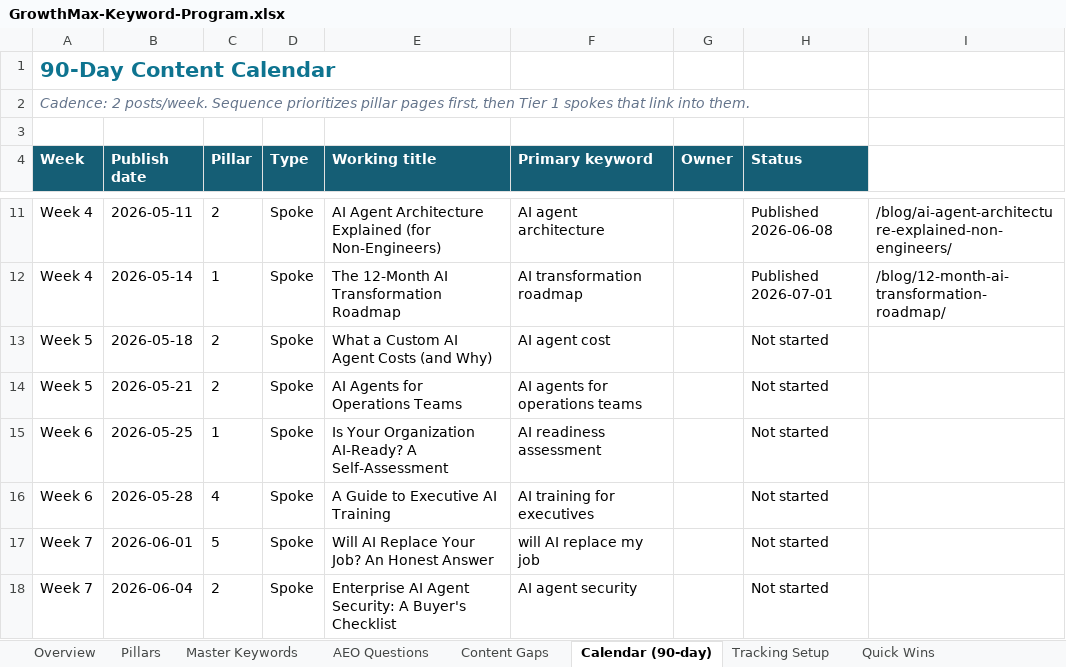
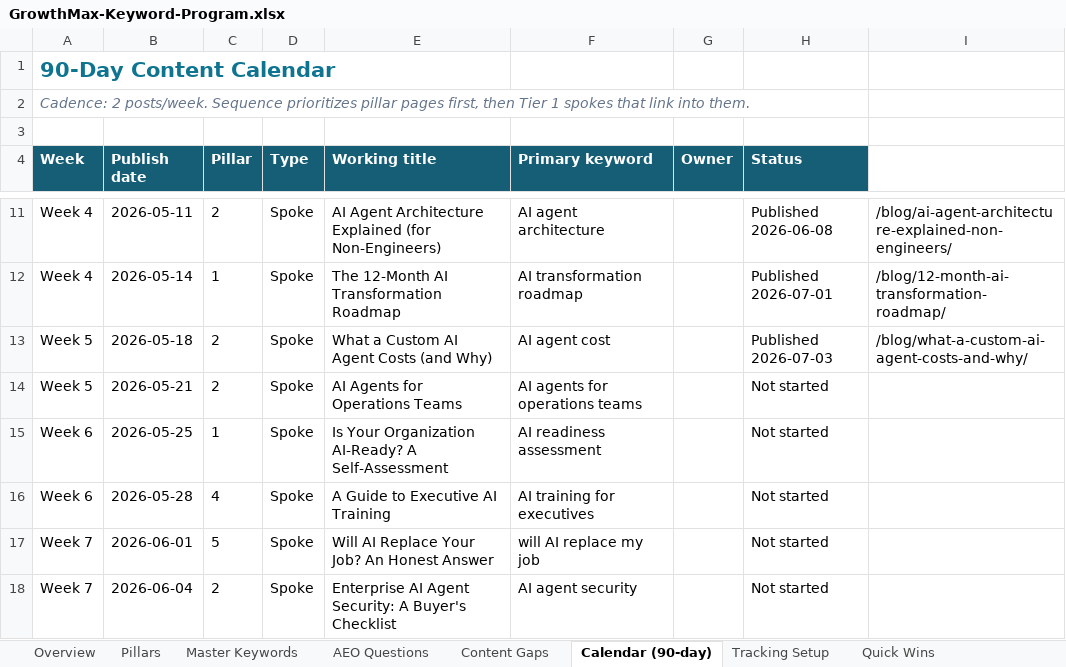
Before and after one commit to growthmaxinc/growthmaxweb, an Excel workbook: GrowthMax-Keyword-Program.xlsx, sheet Calendar (90-day), drawn as a sheet; only a part is shown, gaps mark what is left out; values as stored, in another font and other column widths than the file's, no borders; the diff names each change by its address in the sheet, - before the commit and + after, or states it on an @@ line.

```diff
--- a/GrowthMax-Keyword-Program.xlsx (sheet Calendar (90-day))
+++ b/GrowthMax-Keyword-Program.xlsx (sheet Calendar (90-day))
-H13 (Status): Not started
+H13 (Status): Published 2026-07-03
-I13: (empty)
+I13: /blog/what-a-custom-ai-agent-costs-and-why/
```
Also changed, not shown: sheet Master Keywords, 1 other file.
